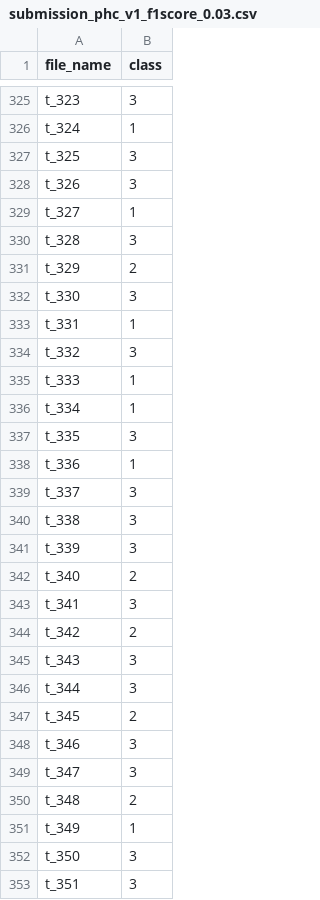
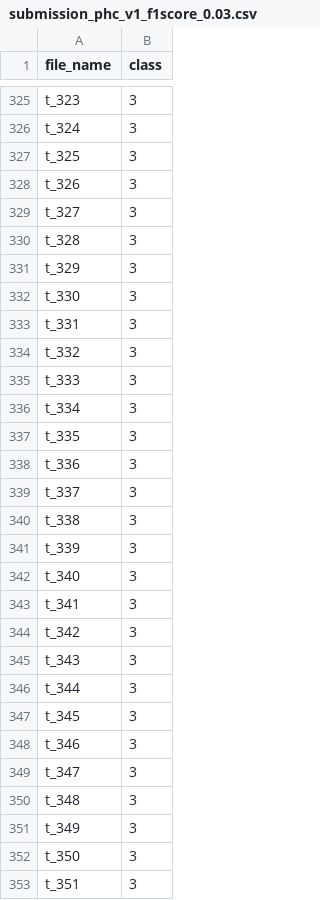
Before and after one commit to HoChangLee98/AIFFEL_DLThon_online9, a CSV file: submission/submission_phc_v1_f1score_0.03.csv, drawn as a sheet; only a part is shown, gaps mark what is left out; the diff covers the shown part only; the diff names each change by its address in the sheet, - before the commit and + after, or states it on an @@ line.

```diff
--- a/submission/submission_phc_v1_f1score_0.03.csv
+++ b/submission/submission_phc_v1_f1score_0.03.csv
-B326 (class): 1
+B326 (class): 3
-B329 (class): 1
+B329 (class): 3
-B331 (class): 2
+B331 (class): 3
-B333 (class): 1
+B333 (class): 3
-B335:B336 (class): 1
+B335:B336 (class): 3
-B338 (class): 1
+B338 (class): 3
-B342 (class): 2
+B342 (class): 3
-B344 (class): 2
+B344 (class): 3
-B347 (class): 2
+B347 (class): 3
-B350 (class): 2
+B350 (class): 3
-B351 (class): 1
+B351 (class): 3
```
Also changed, not shown: 168 edited cells elsewhere in this file, 1 other file.
